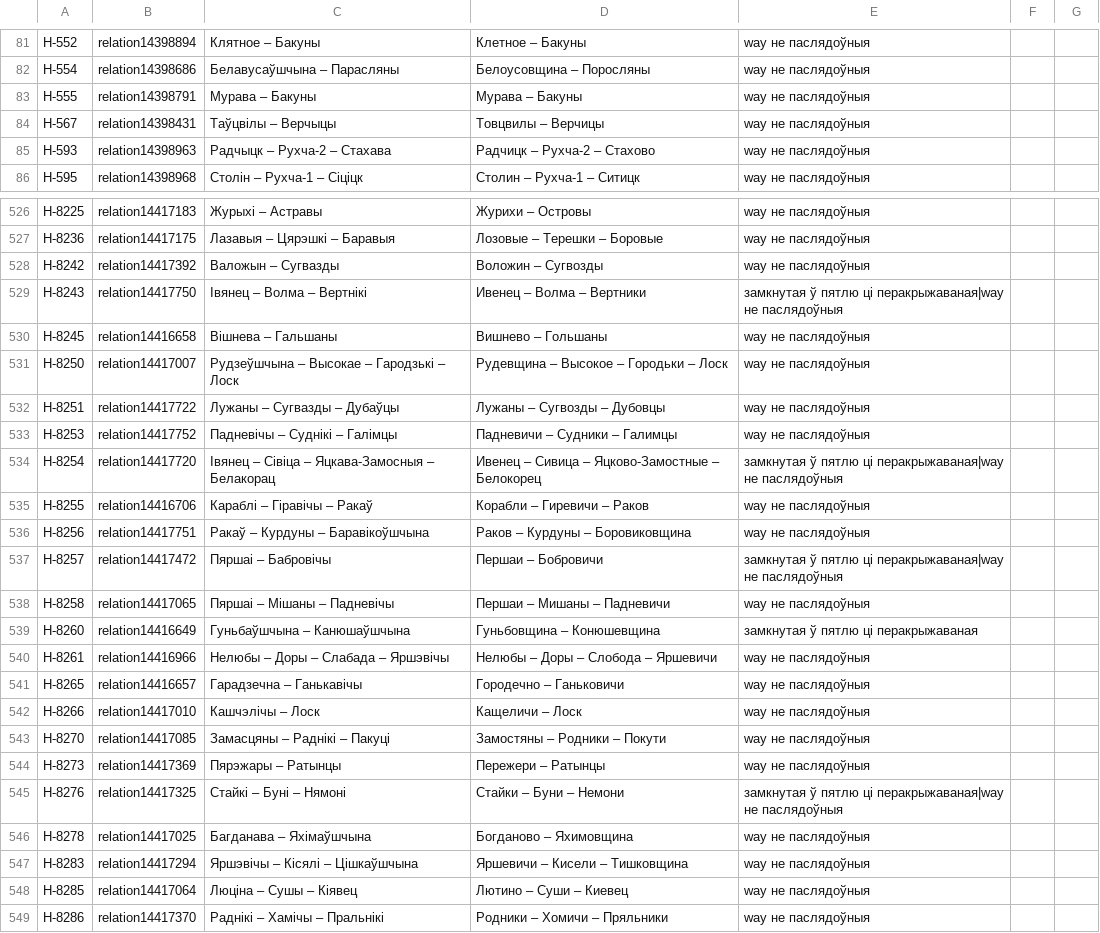
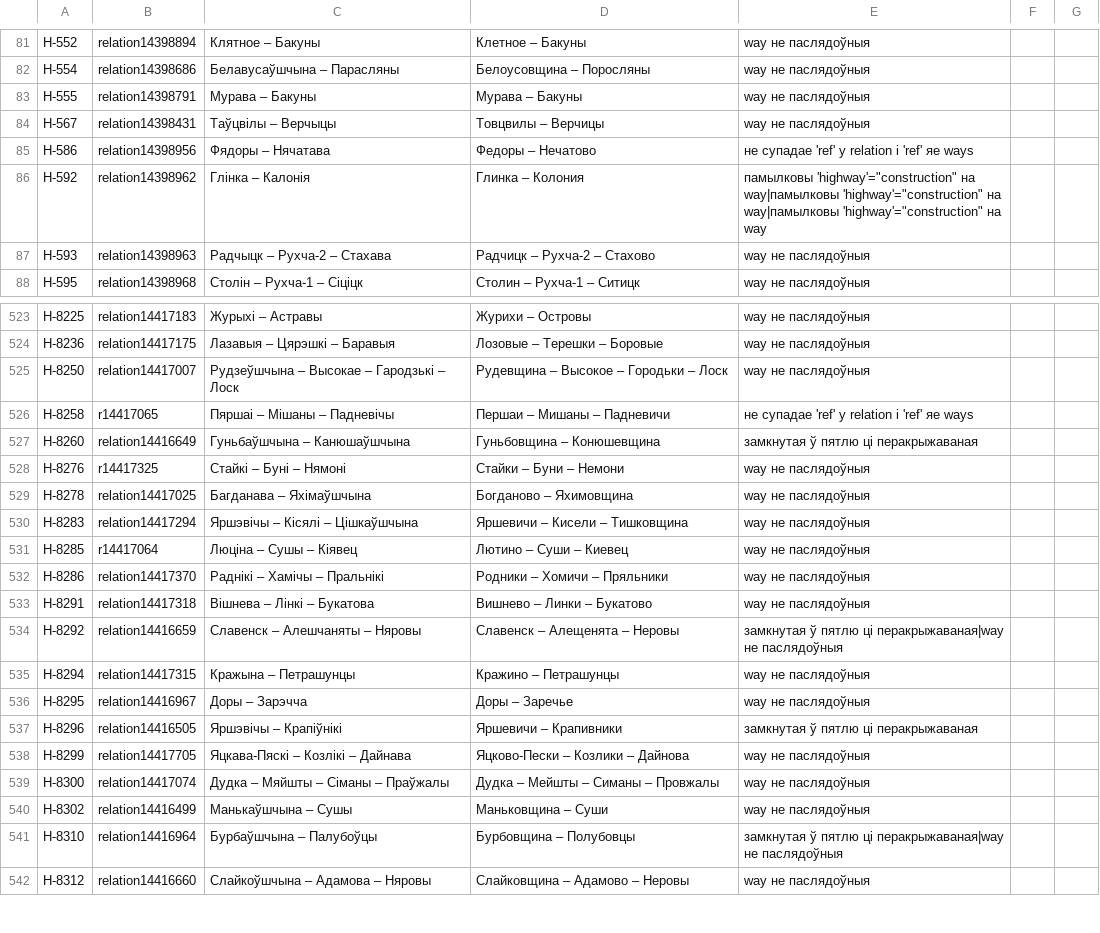
Before and after one commit to lidacity/osm-validator, a CSV file: docs/error.csv, drawn as a sheet; only a part is shown, gaps mark what is left out; the shorter side is filled out with more unchanged rows; the diff covers the shown part only.

```diff
--- a/docs/error.csv
+++ b/docs/error.csv
@@ -84,2 +84,4 @@
 Н-567;relation14398431;Таўцвілы – Верчыцы;Товцвилы – Верчицы;way не паслядоўныя
+Н-586;relation14398956;Фядоры – Нячатава;Федоры – Нечатово;не супадае 'ref' у relation і 'ref' яе ways
+Н-592;relation14398962;Глінка – Калонія;Глинка – Колония;памылковы 'highway'="construction" на way|памылковы 'highway'="construction" на way|памылковы 'highway'="construction" на way
 Н-593;relation14398963;Радчыцк – Рухча-2 – Стахава;Радчицк – Рухча-2 – Стахово;way не паслядоўныя
@@ -527,23 +524,9 @@
 Н-8236;relation14417175;Лазавыя – Цярэшкі – Баравыя;Лозовые – Терешки – Боровые;way не паслядоўныя
-Н-8242;relation14417392;Валожын – Сугвазды;Воложин – Сугвозды;way не паслядоўныя
-Н-8243;relation14417750;Івянец – Волма – Вертнікі;Ивенец – Волма – Вертники;замкнутая ў пятлю ці перакрыжаваная|way не паслядоўныя
-Н-8245;relation14416658;Вішнева – Гальшаны;Вишнево – Гольшаны;way не паслядоўныя
 Н-8250;relation14417007;Рудзеўшчына – Высокае – Гародзькі – Лоск;Рудевщина – Высокое – Городьки – Лоск;way не паслядоўныя
-Н-8251;relation14417722;Лужаны – Сугвазды – Дубаўцы;Лужаны – Сугвозды – Дубовцы;way не паслядоўныя
-Н-8253;relation14417752;Падневічы – Суднікі – Галімцы;Падневичи – Судники – Галимцы;way не паслядоўныя
-Н-8254;relation14417720;Івянец – Сівіца – Яцкава-Замосныя – Белакорац;Ивенец – Сивица – Яцково-Замостные – Белокорец;замкнутая ў пятлю ці перакрыжаваная|way не паслядоўныя
-Н-8255;relation14416706;Караблі – Гіравічы – Ракаў;Корабли – Гиревичи – Раков;way не паслядоўныя
-Н-8256;relation14417751;Ракаў – Курдуны – Баравікоўшчына;Раков – Курдуны – Боровиковщина;way не паслядоўныя
-Н-8257;relation14417472;Пяршаі – Бабровічы;Першаи – Бобровичи;замкнутая ў пятлю ці перакрыжаваная|way не паслядоўныя
-Н-8258;relation14417065;Пяршаі – Мішаны – Падневічы;Першаи – Мишаны – Падневичи;way не паслядоўныя
+Н-8258;r14417065;Пяршаі – Мішаны – Падневічы;Першаи – Мишаны – Падневичи;не супадае 'ref' у relation і 'ref' яе ways
 Н-8260;relation14416649;Гуньбаўшчына – Канюшаўшчына;Гуньбовщина – Конюшевщина;замкнутая ў пятлю ці перакрыжаваная
-Н-8261;relation14416966;Нелюбы – Доры – Слабада – Яршэвічы;Нелюбы – Доры – Слобода – Яршевичи;way не паслядоўныя
-Н-8265;relation14416657;Гарадзечна – Ганькавічы;Городечно – Ганьковичи;way не паслядоўныя
-Н-8266;relation14417010;Кашчэлічы – Лоск;Кащеличи – Лоск;way не паслядоўныя
-Н-8270;relation14417085;Замасцяны – Раднікі – Пакуці;Замостяны – Родники – Покути;way не паслядоўныя
-Н-8273;relation14417369;Пярэжары – Ратынцы;Пережери – Ратынцы;way не паслядоўныя
-Н-8276;relation14417325;Стайкі – Буні – Нямоні;Стайки – Буни – Немони;замкнутая ў пятлю ці перакрыжаваная|way не паслядоўныя
+Н-8276;r14417325;Стайкі – Буні – Нямоні;Стайки – Буни – Немони;way не паслядоўныя
 Н-8278;relation14417025;Багданава – Яхімаўшчына;Богданово – Яхимовщина;way не паслядоўныя
 Н-8283;relation14417294;Яршэвічы – Кісялі – Цішкаўшчына;Яршевичи – Кисели – Тишковщина;way не паслядоўныя
-Н-8285;relation14417064;Люціна – Сушы – Кіявец;Лютино – Суши – Киевец;way не паслядоўныя
+Н-8285;r14417064;Люціна – Сушы – Кіявец;Лютино – Суши – Киевец;way не паслядоўныя
 Н-8286;relation14417370;Раднікі – Хамічы – Пральнікі;Родники – Хомичи – Пряльники;way не паслядоўныя
```
Also changed, not shown: 10 added rows, 12 removed rows and 3 edited cells elsewhere in this file, docs/missing.csv, 10 other files.
